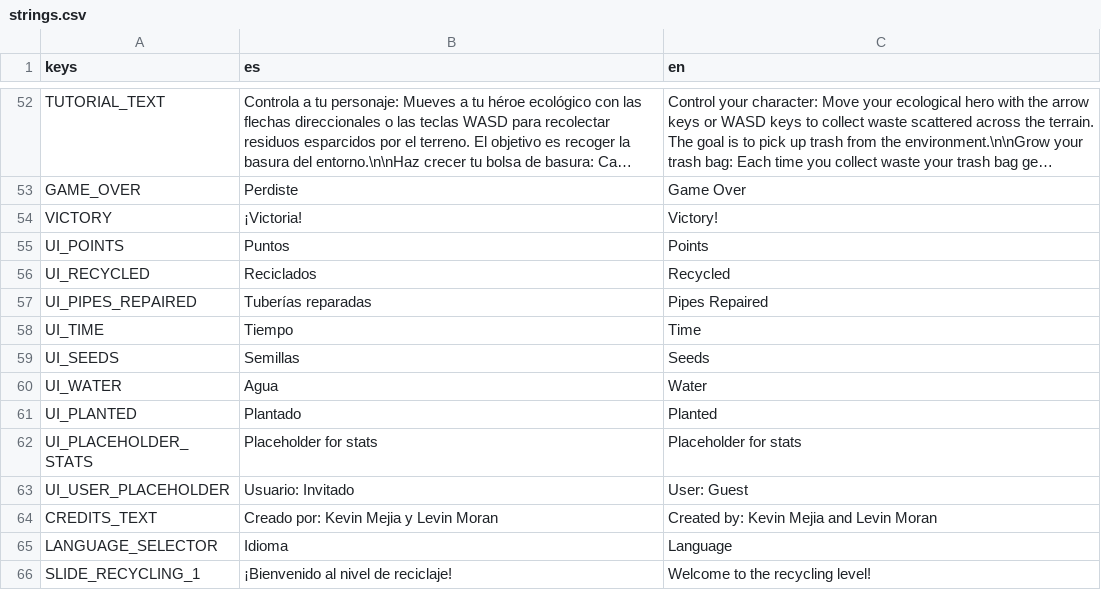
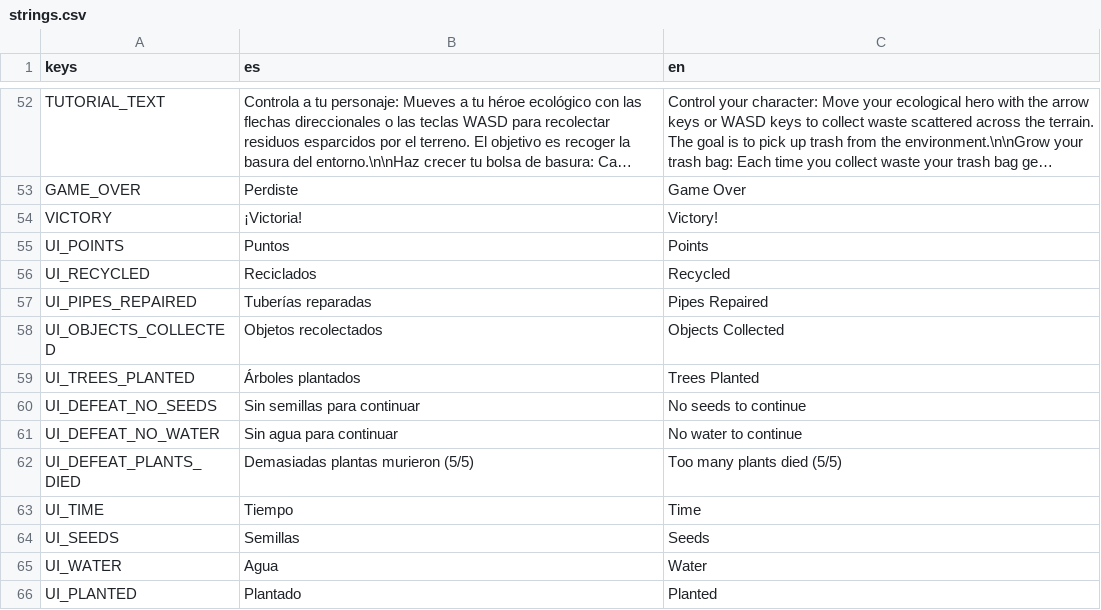
Before and after one commit to Levin514/Ambigame, a CSV file: frontend/translations/strings.csv, drawn as a sheet; only a part is shown, gaps mark what is left out; the shorter side is filled out with more unchanged rows; long unchanged cells end in …; the diff names each change by its address in the sheet, - before the commit and + after, or states it on an @@ line.

Commit message:
fix: destello rojo más puntajes y condición de derrota para nivel de reforestación

```diff
--- a/frontend/translations/strings.csv
+++ b/frontend/translations/strings.csv
+row 58: UI_OBJECTS_COLLECTED | Objetos recolectados | Objects Collected
+row 59: UI_TREES_PLANTED | Árboles plantados | Trees Planted
+row 60: UI_DEFEAT_NO_SEEDS | Sin semillas para continuar | No seeds to continue
+row 61: UI_DEFEAT_NO_WATER | Sin agua para continuar | No water to continue
+row 62: UI_DEFEAT_PLANTS_DIED | Demasiadas plantas murieron (5/5) | Too many plants died (5/5)
```
Also changed, not shown: 10 other files.
